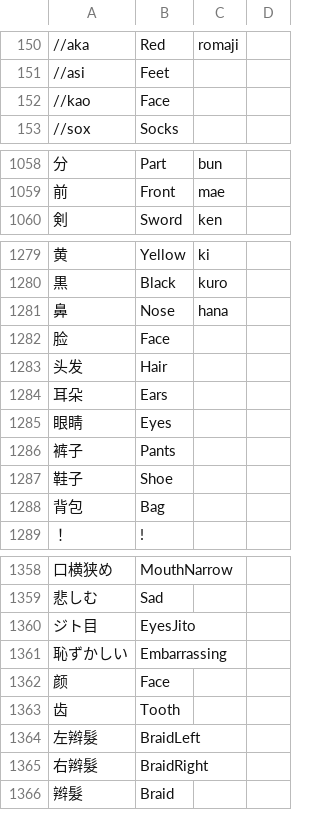
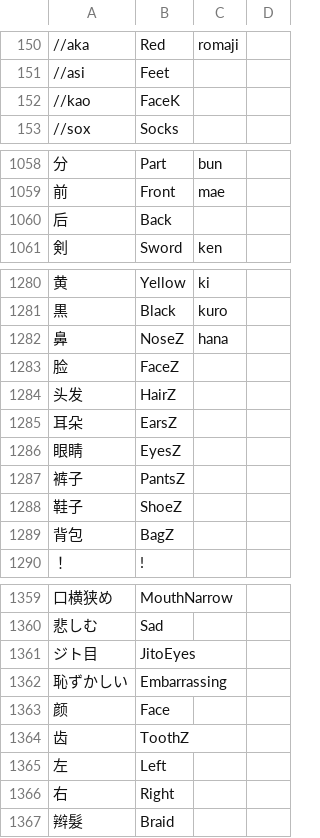
Before and after one commit to upbit/mmd_tools_translation, a CSV file: translations.csv, drawn as a sheet; only a part is shown, gaps mark what is left out; the diff covers the shown part only.

```diff
--- a/translations.csv
+++ b/translations.csv
@@ -151,3 +151,3 @@
 "//asi","Feet"
-"//kao","Face"
+"//kao","FaceK"
 "//sox"," Socks"
@@ -1060,2 +1060,3 @@
 "前","Front","mae",""
+"后","Back",""
 "剣","Sword","ken",""
@@ -1281,10 +1282,10 @@
 "黒","Black","kuro",""
-"鼻","Nose","hana"
-"脸","Face",""
-"头发","Hair",""
-"耳朵","Ears",""
-"眼睛","Eyes",""
-"裤子","Pants",""
-"鞋子","Shoe",""
-"背包","Bag",""
+"鼻","NoseZ","hana"
+"脸","FaceZ",""
+"头发","HairZ",""
+"耳朵","EarsZ",""
+"眼睛","EyesZ",""
+"裤子","PantsZ",""
+"鞋子","ShoeZ",""
+"背包","BagZ",""
 "！","!",""
@@ -1360,8 +1361,8 @@
 "悲しむ","Sad",""
-"ジト目","EyesJito",""
+"ジト目","JitoEyes",""
 "恥ずかしい","Embarrassing",""
 "颜","Face",""
-"齿","Tooth",""
-"左辫髮","BraidLeft",""
-"右辫髮","BraidRight",""
+"齿","ToothZ",""
+"左","Left",""
+"右","Right",""
 "辫髮","Braid",""
```
Also changed, not shown: 35 added rows, 3 removed rows and 8 edited cells elsewhere in this file.
